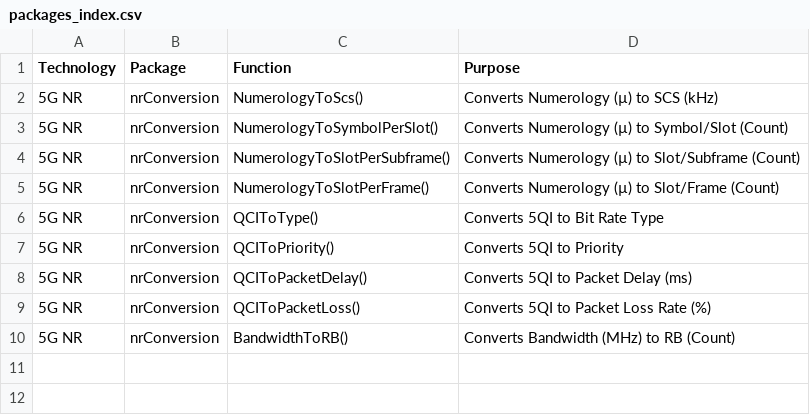
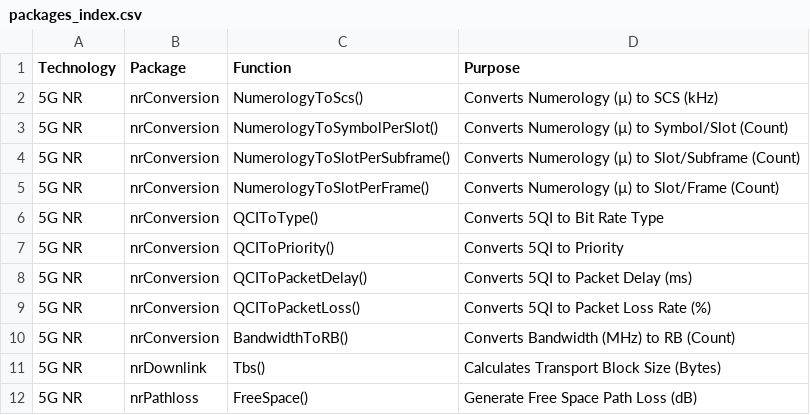
Before and after one commit to zulfadlizainal/goran, a CSV file: docs/packages_index.csv, drawn as a sheet.

```diff
--- a/docs/packages_index.csv
+++ b/docs/packages_index.csv
@@ -10 +10,3 @@
 5G NR,nrConversion,BandwidthToRB(),Converts Bandwidth (MHz) to RB (Count)
+5G NR,nrDownlink,Tbs(),Calculates Transport Block Size (Bytes)
+5G NR,nrPathloss,FreeSpace(),Generate Free Space Path Loss (dB)
```
Also changed, not shown: 2 other files.
